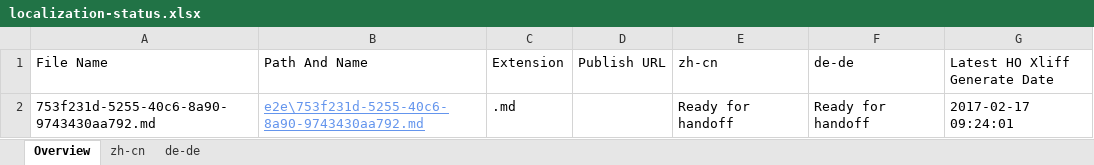
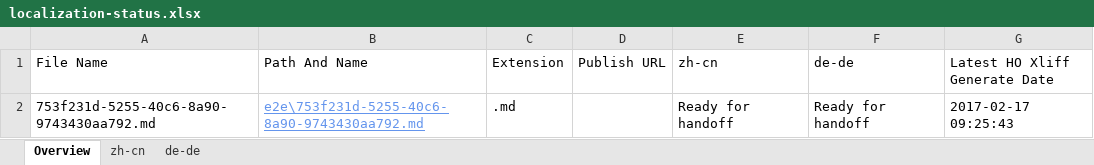
Before and after one commit to OpenLocalizationTestOrg/ol-test4-handback, an Excel workbook: ol-handback/OpenLocalizationTestOrg/ol-test0/xinjiang/localization-status.xlsx, sheet Overview, drawn as a sheet; values as stored, in another font and other column widths than the file's, no borders; table styles not drawn; the diff names each change by its address in the sheet, - before the commit and + after, or states it on an @@ line.

Commit message:
Generate Report for Handoff

```diff
--- a/ol-handback/OpenLocalizationTestOrg/ol-test0/xinjiang/localization-status.xlsx (sheet Overview)
+++ b/ol-handback/OpenLocalizationTestOrg/ol-test0/xinjiang/localization-status.xlsx (sheet Overview)
-G2 (Latest HO Xliff Generate Date): 2017-02-17 09:24:01
+G2 (Latest HO Xliff Generate Date): 2017-02-17 09:25:43
```
Also changed, not shown: sheet zh-cn, sheet de-de.
